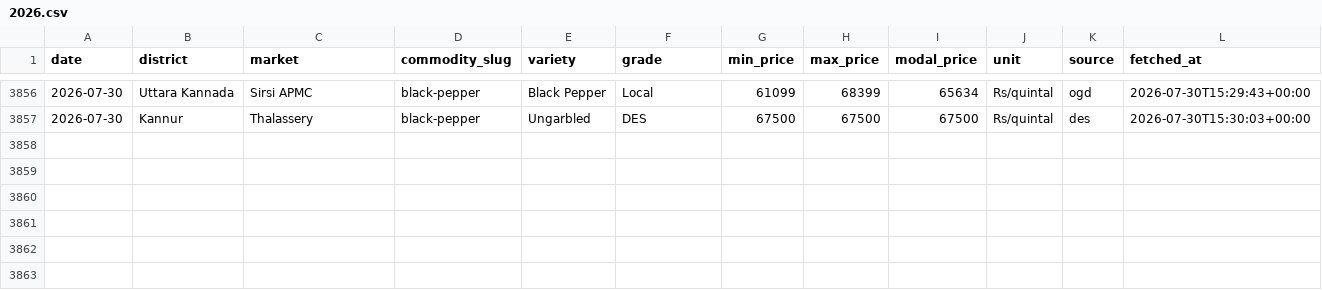
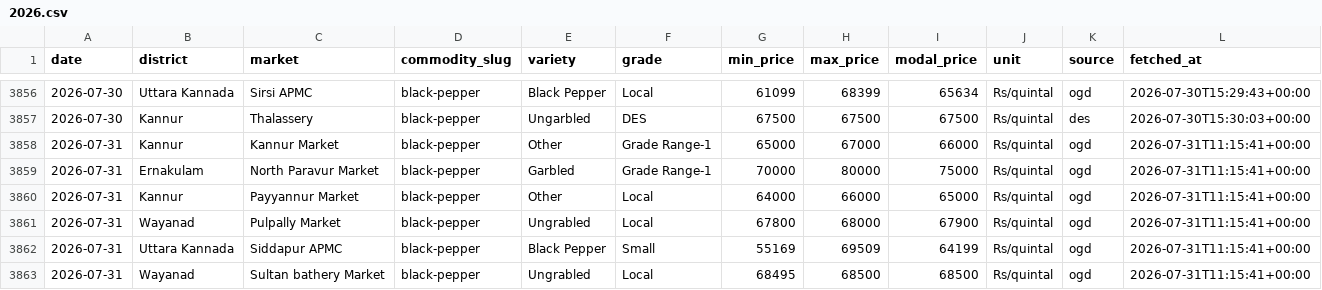
Before and after one commit to achuthpv/malabar-mandi-prices, a CSV file: data/prices/black-pepper/2026.csv, drawn as a sheet; only a part is shown, gaps mark what is left out; the diff names each change by its address in the sheet, - before the commit and + after, or states it on an @@ line.

```diff
--- a/data/prices/black-pepper/2026.csv
+++ b/data/prices/black-pepper/2026.csv
+row 3858: 2026-07-31 | Kannur | Kannur Market | black-pepper | Other | Grade Range-1 | 65000 | 67000 | 66000 | Rs/quintal | ogd | 2026-07-31T11:15:41+00:00
+row 3859: 2026-07-31 | Ernakulam | North Paravur Market | black-pepper | Garbled | Grade Range-1 | 70000 | 80000 | 75000 | Rs/quintal | ogd | 2026-07-31T11:15:41+00:00
+row 3860: 2026-07-31 | Kannur | Payyannur Market | black-pepper | Other | Local | 64000 | 66000 | 65000 | Rs/quintal | ogd | 2026-07-31T11:15:41+00:00
+row 3861: 2026-07-31 | Wayanad | Pulpally Market | black-pepper | Ungrabled | Local | 67800 | 68000 | 67900 | Rs/quintal | ogd | 2026-07-31T11:15:41+00:00
+row 3862: 2026-07-31 | Uttara Kannada | Siddapur APMC | black-pepper | Black Pepper | Small | 55169 | 69509 | 64199 | Rs/quintal | ogd | 2026-07-31T11:15:41+00:00
+row 3863: 2026-07-31 | Wayanad | Sultan bathery Market | black-pepper | Ungrabled | Local | 68495 | 68500 | 68500 | Rs/quintal | ogd | 2026-07-31T11:15:41+00:00
```
Also changed, not shown: data/news/black-pepper.csv, data/prices/arecanut/2026.csv, 6 other files.
